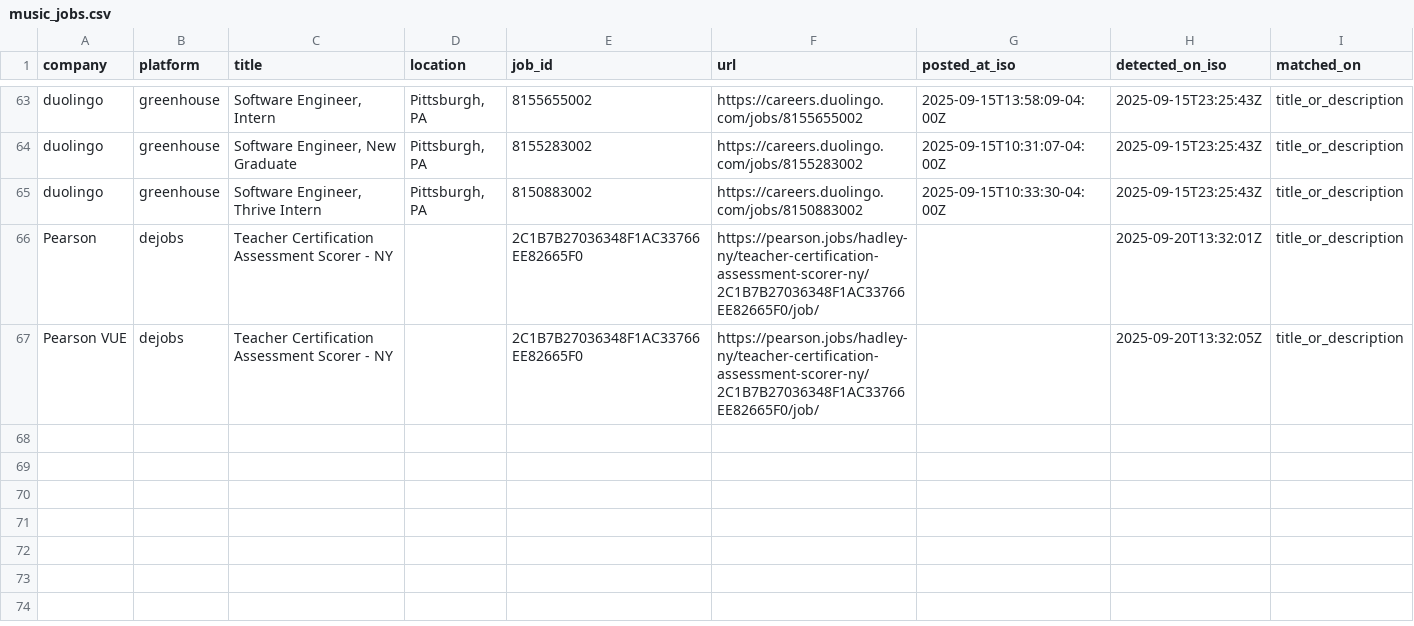
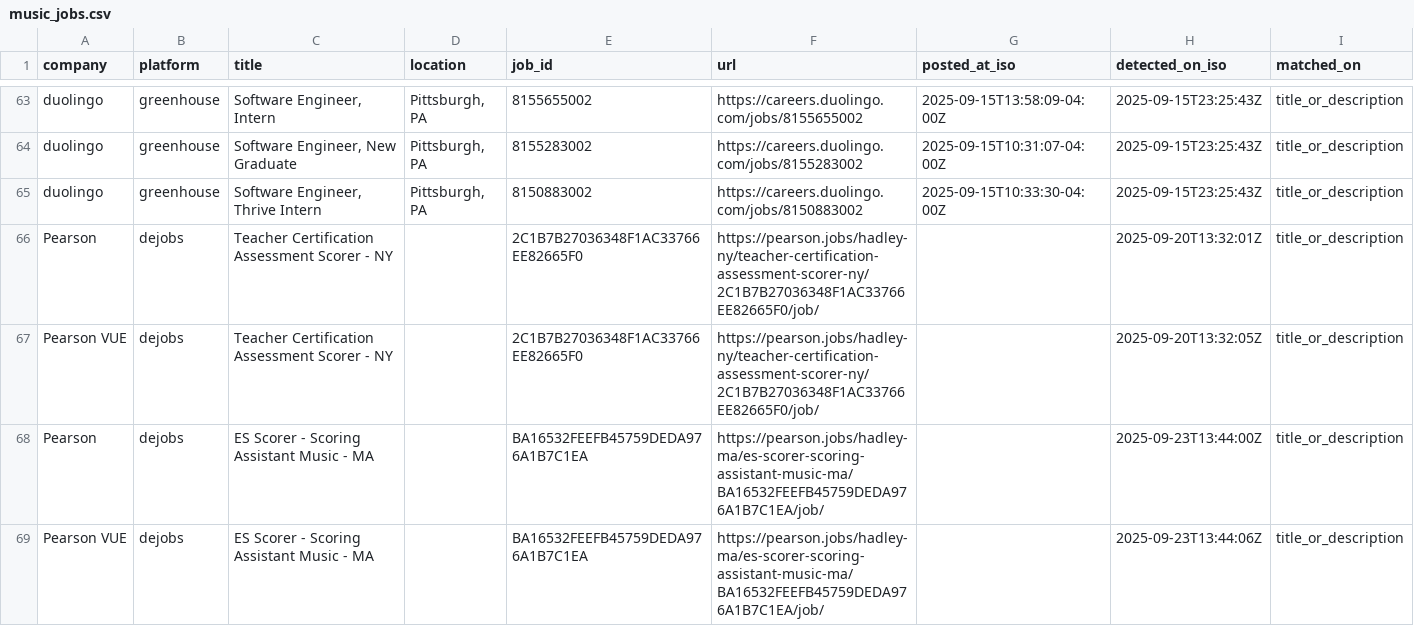
Before and after one commit to mollyoliviamund-maker/music-jobs, a CSV file: music_jobs.csv, drawn as a sheet; only a part is shown, gaps mark what is left out.

```diff
--- a/music_jobs.csv
+++ b/music_jobs.csv
@@ -67 +67,3 @@ Pearson,dejobs,Teacher Certification Assessment Scorer - NY,,2C1B7B27036348F1AC3
 Pearson VUE,dejobs,Teacher Certification Assessment Scorer - NY,,2C1B7B27036348F1AC33766EE82665F0,https://pearson.jobs/hadley-ny/teacher-certification-assessment-scorer-ny/2C1B7B27036348F1AC33766EE82665F0/job/,,2025-09-20T13:32:05Z,title_or_description
+Pearson,dejobs,ES Scorer - Scoring Assistant Music - MA,,BA16532FEEFB45759DEDA976A1B7C1EA,https://pearson.jobs/hadley-ma/es-scorer-scoring-assistant-music-ma/BA16532FEEFB45759DEDA976A1B7C1EA/job/,,2025-09-23T13:44:00Z,title_or_description
+Pearson VUE,dejobs,ES Scorer - Scoring Assistant Music - MA,,BA16532FEEFB45759DEDA976A1B7C1EA,https://pearson.jobs/hadley-ma/es-scorer-scoring-assistant-music-ma/BA16532FEEFB45759DEDA976A1B7C1EA/job/,,2025-09-23T13:44:06Z,title_or_description
```
Also changed, not shown: 1 other file.
